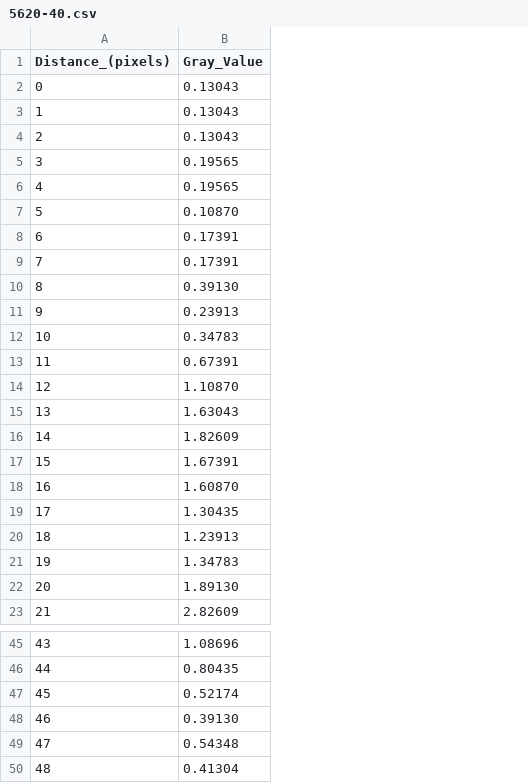
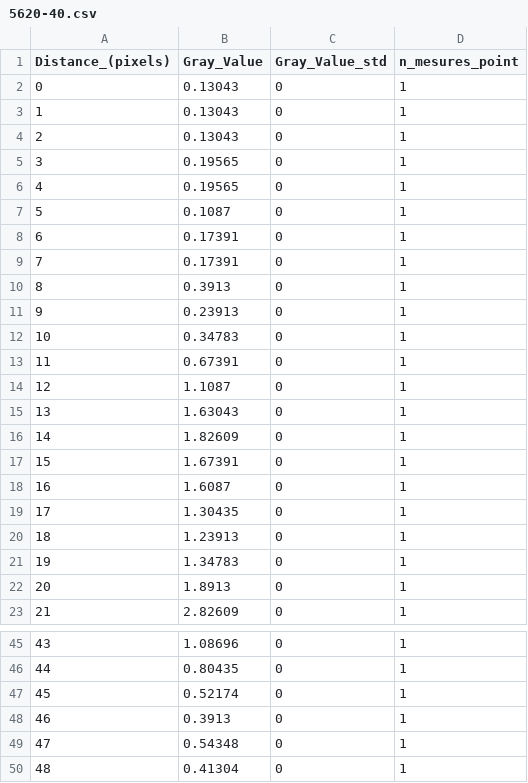
Before and after one commit to amauryperson-beep/Code-MODAL, a CSV file: mesures/Imageur_beta/5620-40.csv, drawn as a sheet; only a part is shown, gaps mark what is left out; the diff covers the shown part only; the diff names each change by its address in the sheet, - before the commit and + after, or states it on an @@ line.

```diff
--- a/mesures/Imageur_beta/5620-40.csv
+++ b/mesures/Imageur_beta/5620-40.csv
+column C (Gray_Value_std), rows 2-23: all 0; rows 45-50: all 0
+column D (n_mesures_point), rows 2-23: all 1; rows 45-50: all 1
-B7 (Gray_Value): 0.10870
+B7 (Gray_Value): 0.1087
-B10 (Gray_Value): 0.39130
+B10 (Gray_Value): 0.3913
-B14 (Gray_Value): 1.10870
+B14 (Gray_Value): 1.1087
-B18 (Gray_Value): 1.60870
+B18 (Gray_Value): 1.6087
-B22 (Gray_Value): 1.89130
+B22 (Gray_Value): 1.8913
-B48 (Gray_Value): 0.39130
+B48 (Gray_Value): 0.3913
```
Also changed, not shown: 2 edited cells elsewhere in this file, mesures/Geiger/geiger_2_distance.csv, mesures/Geiger/geiger_2_tension.csv, 47 other files.
